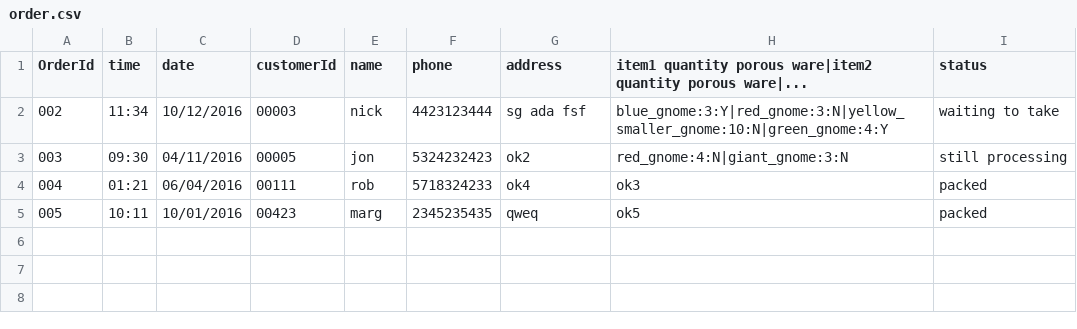
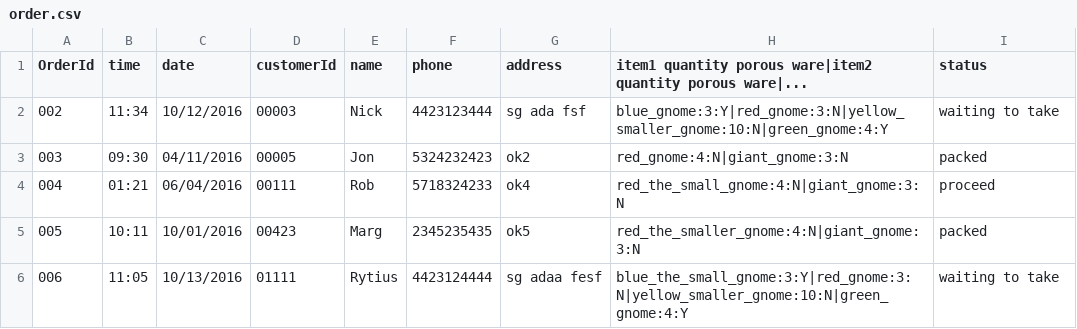
Before and after one commit to narashbringer/Scala_project, a CSV file: WAREHOUSE_ORDER_TRACKING_SYSTEM/order.csv, drawn as a sheet.

```diff
--- a/WAREHOUSE_ORDER_TRACKING_SYSTEM/order.csv
+++ b/WAREHOUSE_ORDER_TRACKING_SYSTEM/order.csv
@@ -1,5 +1,6 @@
 OrderId, time, date, customerId, name, phone,address,item1 quantity porous ware|item2 quantity porous ware|...,status,
-002, 11:34, 10/12/2016, 00003, nick, 4423123444,"sg ada fsf",blue_gnome:3:Y|red_gnome:3:N|yellow_smaller_gnome:10:N|green_gnome:4:Y, waiting to take,
-003, 09:30, 04/11/2016, 00005, jon, 5324232423, ok2,red_gnome:4:N|giant_gnome:3:N, still processing,
-004, 01:21, 06/04/2016, 00111, rob, 5718324233, ok4, ok3,packed,
-005, 10:11, 10/01/2016, 00423, marg, 2345235435, qweq, ok5, packed,
+002, 11:34, 10/12/2016, 00003, Nick, 4423123444,sg ada fsf,blue_gnome:3:Y|red_gnome:3:N|yellow_smaller_gnome:10:N|green_gnome:4:Y, waiting to take,
+003, 09:30, 04/11/2016, 00005, Jon, 5324232423, ok2,red_gnome:4:N|giant_gnome:3:N,packed,
+004, 01:21, 06/04/2016, 00111, Rob, 5718324233, ok4, red_the_small_gnome:4:N|giant_gnome:3:N, proceed,
+005, 10:11, 10/01/2016, 00423, Marg, 2345235435, ok5, red_the_smaller_gnome:4:N|giant_gnome:3:N, packed,
+006, 11:05, 10/13/2016, 01111, Rytius, 4423124444,sg adaa fesf,blue_the_small_gnome:3:Y|red_gnome:3:N|yellow_smaller_gnome:10:N|green_gnome:4:Y, waiting to take,
```
Also changed, not shown: 14 other files.
